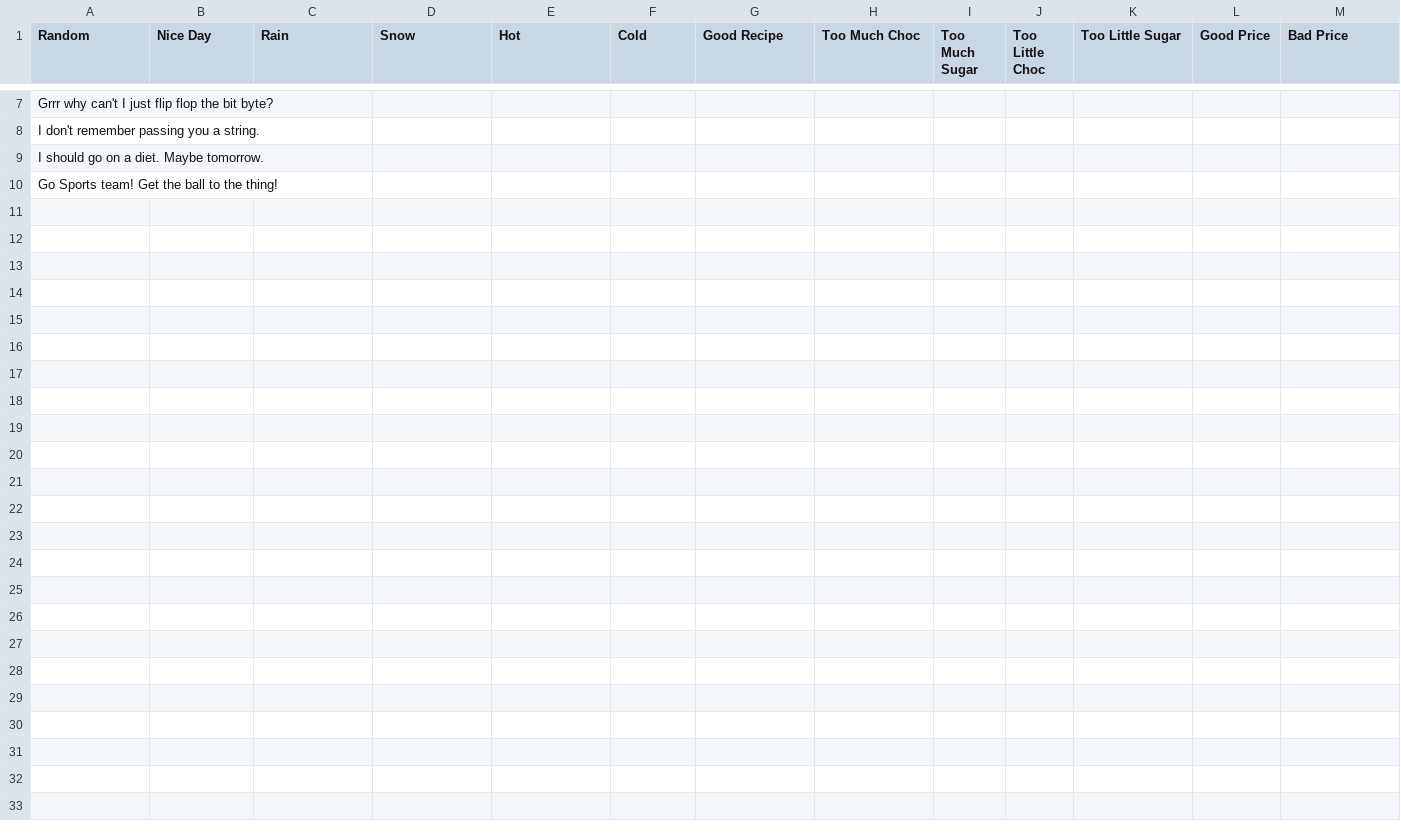
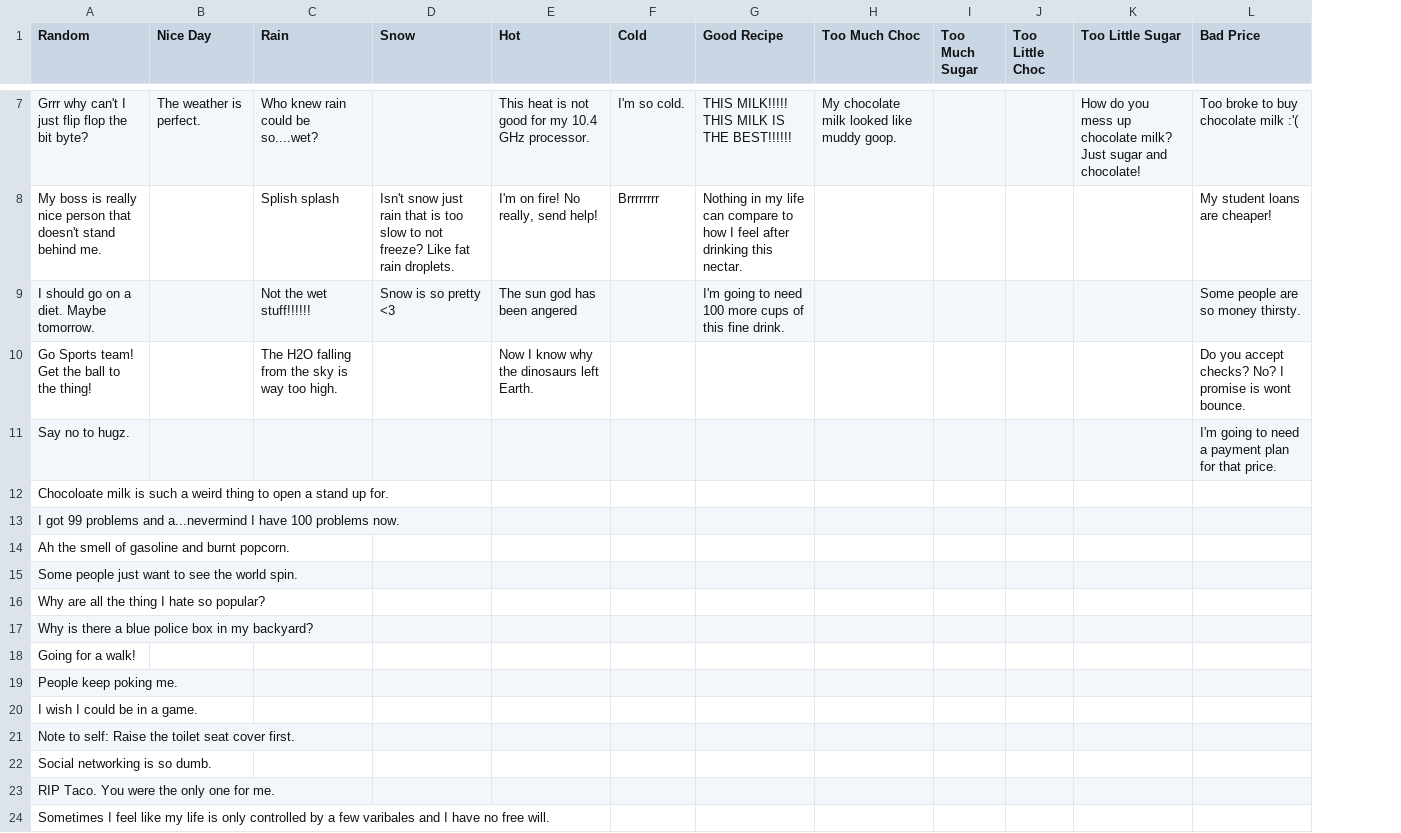
Before and after one commit to BudaDude/ChocolateMilkTycoon, a CSV file: Assets/Resources/peeps.csv, drawn as a sheet; only a part is shown, gaps mark what is left out; removed rows and columns are numbered as before the commit, all else as after; the diff covers the shown part only; the diff names each change by its address in the sheet, - before the commit and + after, or states it on an @@ line.

```diff
--- a/Assets/Resources/peeps.csv
+++ b/Assets/Resources/peeps.csv
-column L (Good Price), empty
-B7 (Nice Day): (empty)
+B7 (Nice Day): The weather is perfect.
-C7 (Rain): (empty)
+C7 (Rain): Who knew rain could be so....wet?
-E7 (Hot): (empty)
+E7 (Hot): This heat is not good for my 10.4 GHz processor.
-F7 (Cold): (empty)
+F7 (Cold): I'm so cold.
-G7 (Good Recipe): (empty)
+G7 (Good Recipe): THIS MILK!!!!! THIS MILK IS THE BEST!!!!!!
-H7 (Too Much Choc): (empty)
+H7 (Too Much Choc): My chocolate milk looked like muddy goop.
-K7 (Too Little Sugar): (empty)
+K7 (Too Little Sugar): How do you mess up chocolate milk? Just sugar and chocolate!
-L7 (Bad Price): (empty)
+L7 (Bad Price): Too broke to buy chocolate milk :'(
-row 8: I don't remember passing you a string.
+row 8: My boss is really nice person that doesn't stand behind me. |  | Splish splash | Isn't snow just rain that is too slow to not freeze? Like fat rain droplets. | I'm on fire! No really, send help! | Brrrrrrrr | Nothing in my life can compare to how I feel after drinking this nectar. |  |  |  |  | My student loans are cheaper!
-C9 (Rain): (empty)
+C9 (Rain): Not the wet stuff!!!!!!
-D9 (Snow): (empty)
+D9 (Snow): Snow is so pretty <3
-E9 (Hot): (empty)
+E9 (Hot): The sun god has been angered
-G9 (Good Recipe): (empty)
+G9 (Good Recipe): I'm going to need 100 more cups of this fine drink.
-L9 (Bad Price): (empty)
+L9 (Bad Price): Some people are so money thirsty.
-C10 (Rain): (empty)
+C10 (Rain): The H2O falling from the sky is way too high.
-E10 (Hot): (empty)
+E10 (Hot): Now I know why the dinosaurs left Earth.
-L10 (Bad Price): (empty)
+L10 (Bad Price): Do you accept checks? No? I promise is wont bounce.
+row 11: Say no to hugz. |  |  |  |  |  |  |  |  |  |  | I'm going to need a payment plan for that price.
+row 12: Chocoloate milk is such a weird thing to open a stand up for.
+row 13: I got 99 problems and a...nevermind I have 100 problems now.
+row 14: Ah the smell of gasoline and burnt popcorn.
+row 15: Some people just want to see the world spin.
+row 16: Why are all the thing I hate so popular?
+row 17: Why is there a blue police box in my backyard?
+row 18: Going for a walk!
+row 19: People keep poking me.
+row 20: I wish I could be in a game.
+row 21: Note to self: Raise the toilet seat cover first.
+row 22: Social networking is so dumb.
+row 23: RIP Taco. You were the only one for me.
+row 24: Sometimes I feel like my life is only controlled by a few varibales and I have no free will.
```
Also changed, not shown: 8 added rows and 24 edited cells elsewhere in this file, 6 other files.
